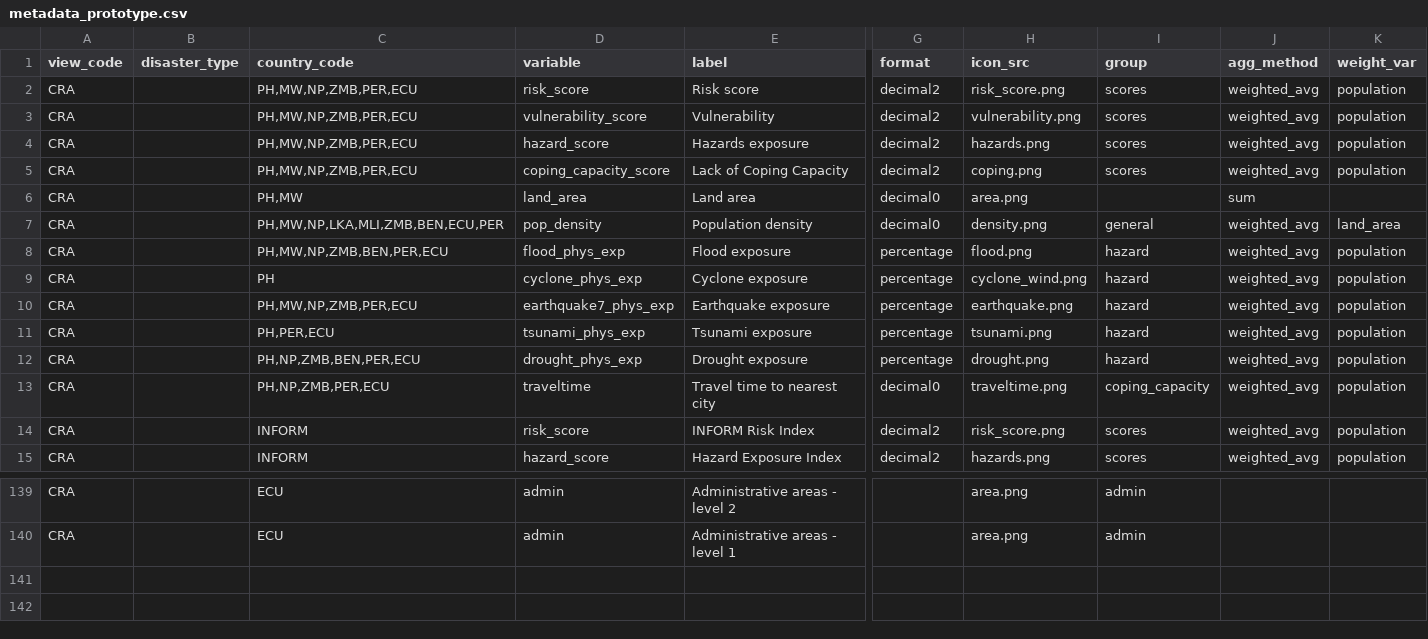
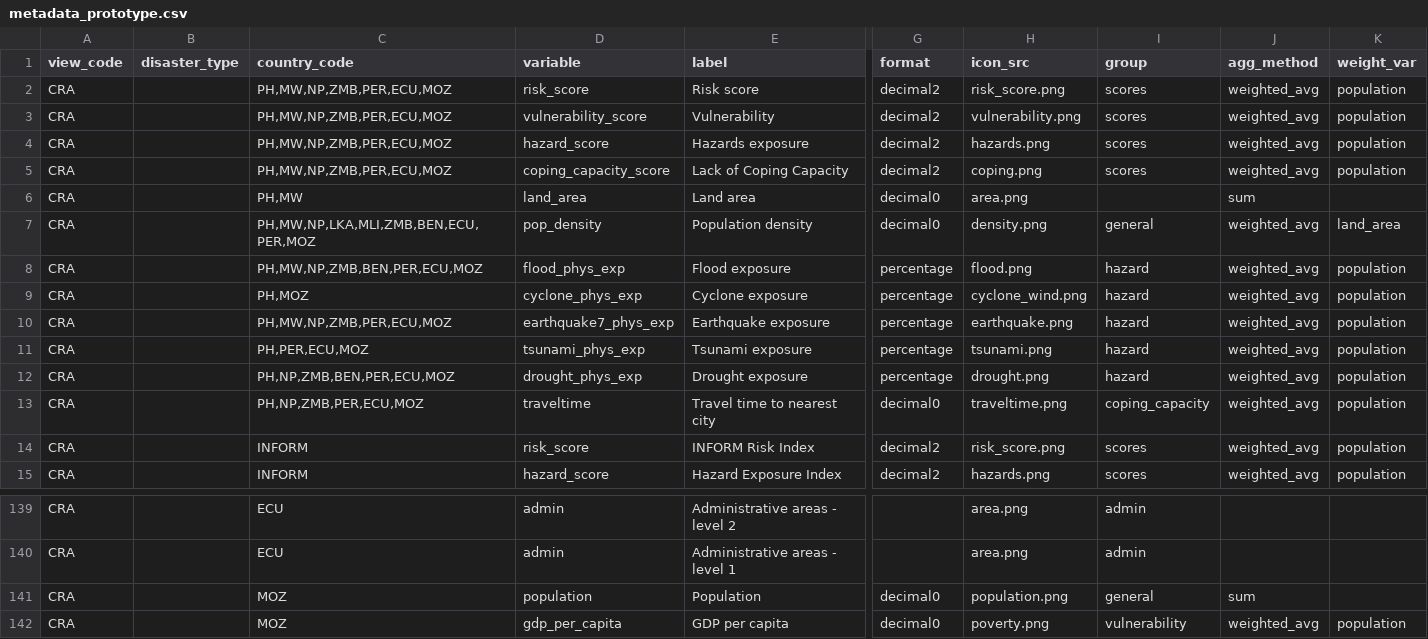
Before and after one commit to rodekruis/CommunityRisk, a CSV file: data/public/metadata_prototype.csv, drawn as a sheet; only a part is shown, gaps mark what is left out; rows hold the shown columns only; the diff names each change by its address in the sheet, - before the commit and + after, or states it on an @@ line.

```diff
--- a/data/public/metadata_prototype.csv
+++ b/data/public/metadata_prototype.csv
-C2:C5 (country_code): PH,MW,NP,ZMB,PER,ECU
+C2:C5 (country_code): PH,MW,NP,ZMB,PER,ECU,MOZ
-C7 (country_code): PH,MW,NP,LKA,MLI,ZMB,BEN,ECU,PER
+C7 (country_code): PH,MW,NP,LKA,MLI,ZMB,BEN,ECU,PER,MOZ
-C8 (country_code): PH,MW,NP,ZMB,BEN,PER,ECU
+C8 (country_code): PH,MW,NP,ZMB,BEN,PER,ECU,MOZ
-C9 (country_code): PH
+C9 (country_code): PH,MOZ
-C10 (country_code): PH,MW,NP,ZMB,PER,ECU
+C10 (country_code): PH,MW,NP,ZMB,PER,ECU,MOZ
-C11 (country_code): PH,PER,ECU
+C11 (country_code): PH,PER,ECU,MOZ
-C12 (country_code): PH,NP,ZMB,BEN,PER,ECU
+C12 (country_code): PH,NP,ZMB,BEN,PER,ECU,MOZ
-C13 (country_code): PH,NP,ZMB,PER,ECU
+C13 (country_code): PH,NP,ZMB,PER,ECU,MOZ
+row 141: CRA |  | MOZ | population | Population | decimal0 | population.png | general | sum
+row 142: CRA |  | MOZ | gdp_per_capita | GDP per capita | decimal0 | poverty.png | vulnerability | weighted_avg | population
```
Also changed, not shown: data/public/country_metadata.csv, 6 other files.
